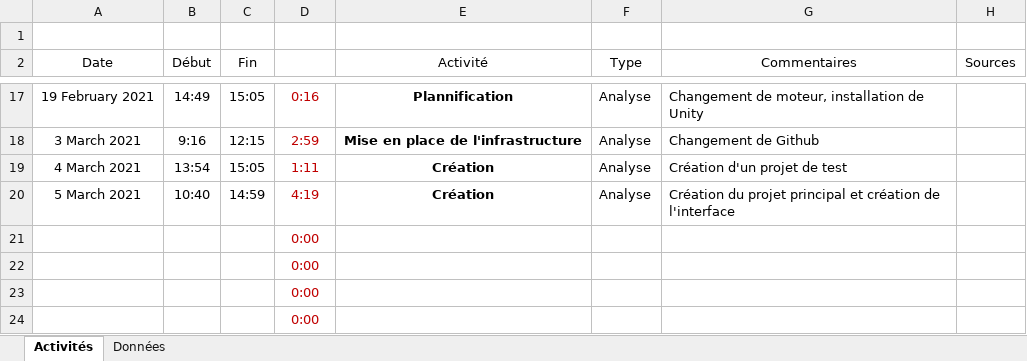
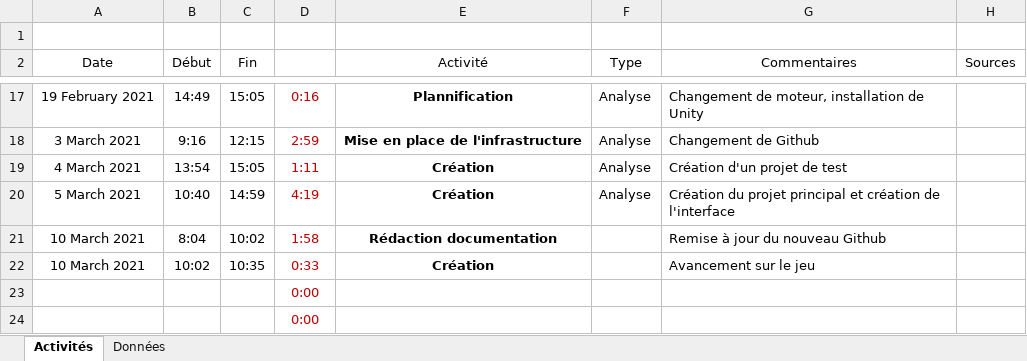
Before and after one commit to 20David20/Pre-TPI-Labyrinthe-Unity, an Excel workbook: Livrables/David Dubey Journal de travail Pré TPI.xlsx, sheet Activités, drawn as a sheet; only a part is shown, gaps mark what is left out; values as stored, in another font and other column widths than the file's, no borders; conditional formats and table styles not drawn; removed rows and columns are numbered as before the commit, all else as after; the diff names each change by its address in the sheet, - before the commit and + after, or states it on an @@ line.

Commit message:
Update David Dubey Journal de travail Pré TPI.xlsx

```diff
--- a/Livrables/David Dubey Journal de travail Pré TPI.xlsx (sheet Activités)
+++ b/Livrables/David Dubey Journal de travail Pré TPI.xlsx (sheet Activités)
-row 21:  |  |  | 0:00
-row 22:  |  |  | 0:00
+row 21: 10 March 2021 | 8:04 | 10:02 | 1:58 | Rédaction documentation |  | Remise à jour du nouveau Github
+row 22: 10 March 2021 | 10:02 | 10:35 | 0:33 | Création |  | Avancement sur le jeu
```
Also changed, not shown: sheet Données.
